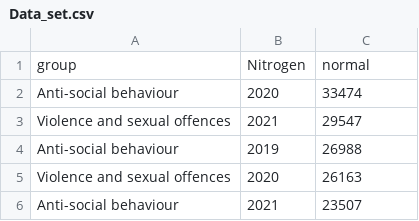
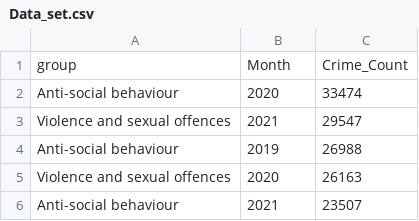
Before and after one commit to abhishekpadala12011/d3js, a CSV file: Data_set.csv, drawn as a sheet; only a part is shown; removed rows and columns are numbered as before the commit, all else as after; the diff names each change by its address in the sheet, - before the commit and + after, or states it on an @@ line.

Commit message:
Update Data_set.csv

```diff
--- a/Data_set.csv
+++ b/Data_set.csv
-row 1: group | Nitrogen | normal
+row 1: group | Month | Crime_Count
```
